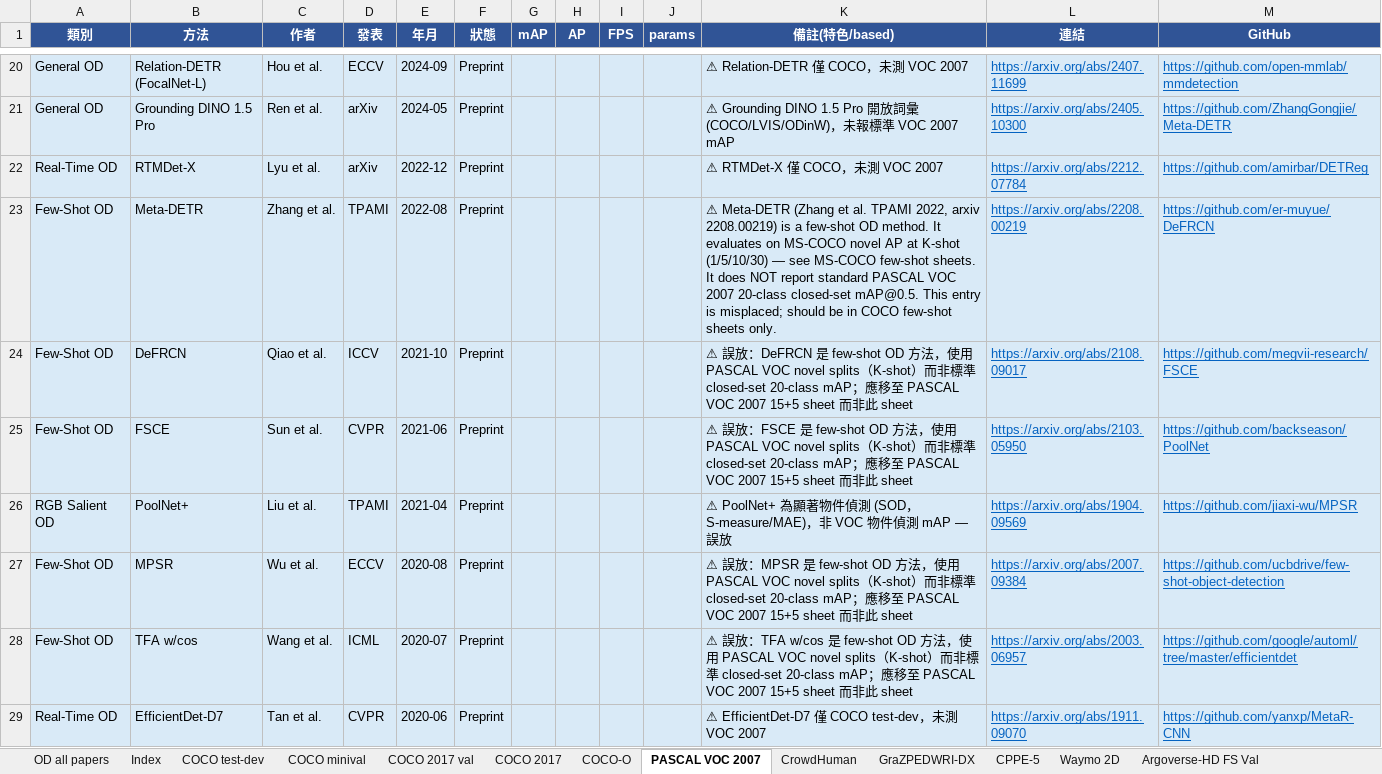
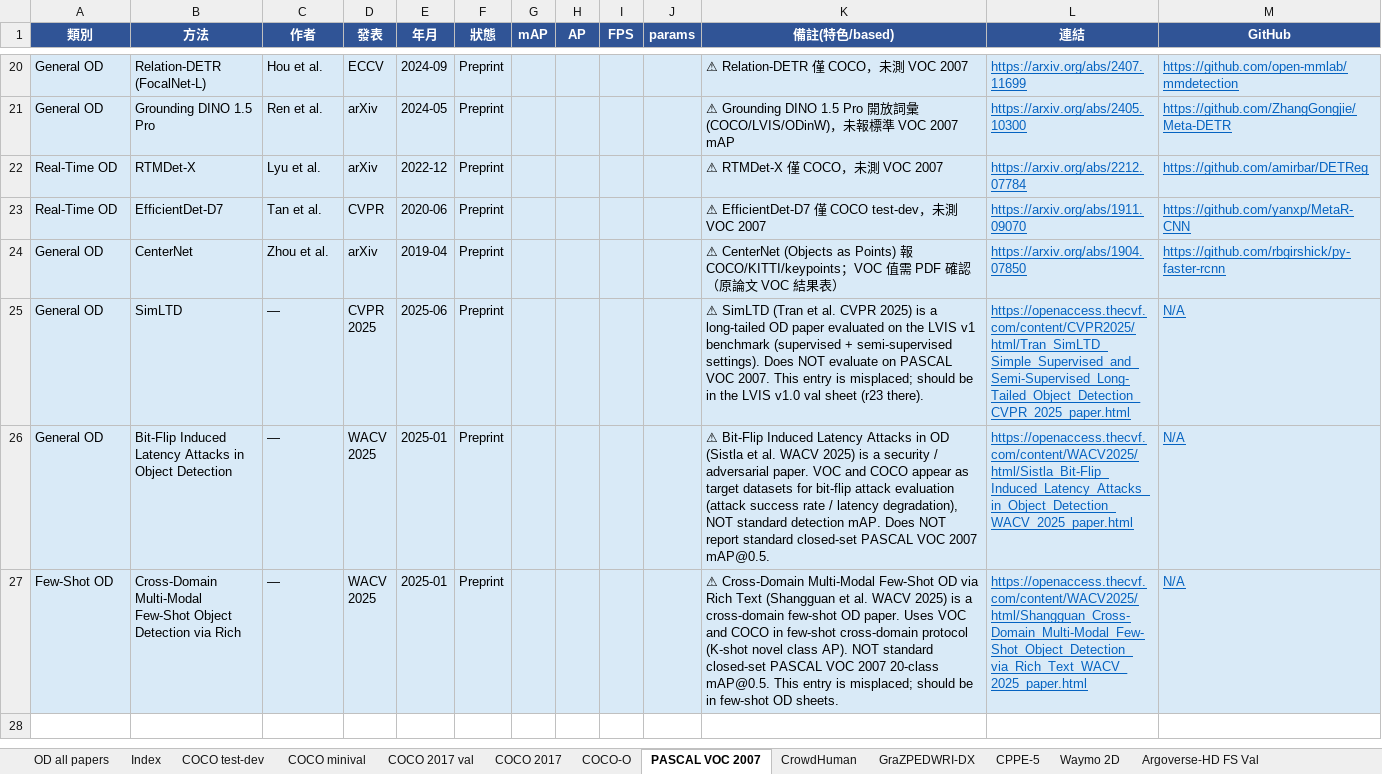
Before and after one commit to 112378074/NTUT-IVI-Lab--SOTA-Literature-Viewer, an Excel workbook: Object_Detection_Papers_Ranking_2021_2026.xlsx, sheet PASCAL VOC 2007, drawn as a sheet; only a part is shown, gaps mark what is left out; the shorter side is filled out with more unchanged rows; values as stored, in another font and other column widths than the file's, no borders; the diff covers the shown part only; the diff names each change by its address in the sheet, - before the commit and + after, or states it on an @@ line.

Commit message:
OD taxonomy Stage 2 (iter 1): audit standard sheets for misplaced rows — VOC 2007 (-11 few-shot/SOD/security/tiny rows), LVIS val (-2 few-shot/embodied), COCO 2017 val (-1 SimLTD→LVIS). Filled real LVIS long-tail papers Fractal Calibration (AP 29.8) + SimLTD (AP 29.0) as ✅ Standard verified

```diff
--- a/Object_Detection_Papers_Ranking_2021_2026.xlsx (sheet PASCAL VOC 2007)
+++ b/Object_Detection_Papers_Ranking_2021_2026.xlsx (sheet PASCAL VOC 2007)
-row 23: Few-Shot OD | Meta-DETR | Zhang et al. | TPAMI | 2022-08 | Preprint |  |  |  |  | ⚠ Meta-DETR (Zhang et al. TPAMI 2022, arxiv 2208.00219) is a few-shot OD method. It evaluates on MS-COCO novel AP at K-shot (1/5/10/30) — see MS-COCO few-shot sheets. It does NOT report standard PASCAL VOC 2007 20-class closed-set mAP@0.5. This entry is misplaced; should be in COCO few-shot sheets only. | https://arxiv.org/abs/2208.00219 | https://github.com/er-muyue/DeFRCN
-row 24: Few-Shot OD | DeFRCN | Qiao et al. | ICCV | 2021-10 | Preprint |  |  |  |  | ⚠ 誤放：DeFRCN 是 few-shot OD 方法，使用 PASCAL VOC novel splits（K-shot）而非標準 closed-set 20-class mAP；應移至 PASCAL VOC 2007 15+5 sheet 而非此 sheet | https://arxiv.org/abs/2108.09017 | https://github.com/megvii-research/FSCE
-row 25: Few-Shot OD | FSCE | Sun et al. | CVPR | 2021-06 | Preprint |  |  |  |  | ⚠ 誤放：FSCE 是 few-shot OD 方法，使用 PASCAL VOC novel splits（K-shot）而非標準 closed-set 20-class mAP；應移至 PASCAL VOC 2007 15+5 sheet 而非此 sheet | https://arxiv.org/abs/2103.05950 | https://github.com/backseason/PoolNet
-row 26: RGB Salient OD | PoolNet+ | Liu et al. | TPAMI | 2021-04 | Preprint |  |  |  |  | ⚠ PoolNet+ 為顯著物件偵測 (SOD，S-measure/MAE)，非 VOC 物件偵測 mAP — 誤放 | https://arxiv.org/abs/1904.09569 | https://github.com/jiaxi-wu/MPSR
-row 27: Few-Shot OD | MPSR | Wu et al. | ECCV | 2020-08 | Preprint |  |  |  |  | ⚠ 誤放：MPSR 是 few-shot OD 方法，使用 PASCAL VOC novel splits（K-shot）而非標準 closed-set 20-class mAP；應移至 PASCAL VOC 2007 15+5 sheet 而非此 sheet | https://arxiv.org/abs/2007.09384 | https://github.com/ucbdrive/few-shot-object-detection
-row 28: Few-Shot OD | TFA w/cos | Wang et al. | ICML | 2020-07 | Preprint |  |  |  |  | ⚠ 誤放：TFA w/cos 是 few-shot OD 方法，使用 PASCAL VOC novel splits（K-shot）而非標準 closed-set 20-class mAP；應移至 PASCAL VOC 2007 15+5 sheet 而非此 sheet | https://arxiv.org/abs/2003.06957 | https://github.com/google/automl/tree/master/efficientdet
```
Also changed, not shown: 5 removed rows elsewhere in this sheet, sheet LVIS v1.0 val, sheet COCO 2017 val, 2 other files.
